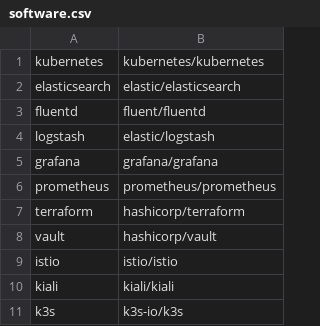
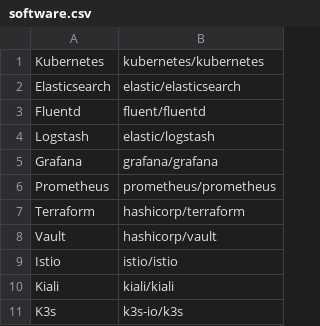
Before and after one commit to maig123/license-tracker, a CSV file: software.csv, drawn as a sheet.

```diff
--- a/software.csv
+++ b/software.csv
@@ -1,11 +1,11 @@
-kubernetes,kubernetes/kubernetes
-elasticsearch,elastic/elasticsearch
-fluentd,fluent/fluentd
-logstash,elastic/logstash
-grafana,grafana/grafana
-prometheus,prometheus/prometheus
-terraform,hashicorp/terraform
-vault,hashicorp/vault
-istio,istio/istio
-kiali,kiali/kiali
-k3s,k3s-io/k3s
+Kubernetes,kubernetes/kubernetes
+Elasticsearch,elastic/elasticsearch
+Fluentd,fluent/fluentd
+Logstash,elastic/logstash
+Grafana,grafana/grafana
+Prometheus,prometheus/prometheus
+Terraform,hashicorp/terraform
+Vault,hashicorp/vault
+Istio,istio/istio
+Kiali,kiali/kiali
+K3s,k3s-io/k3s
```
Also changed, not shown: 2 other files.
